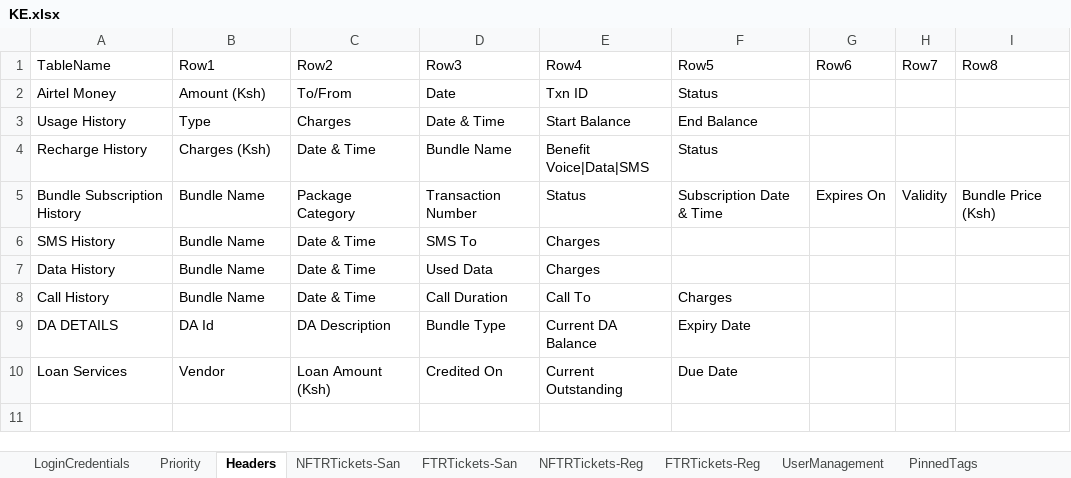
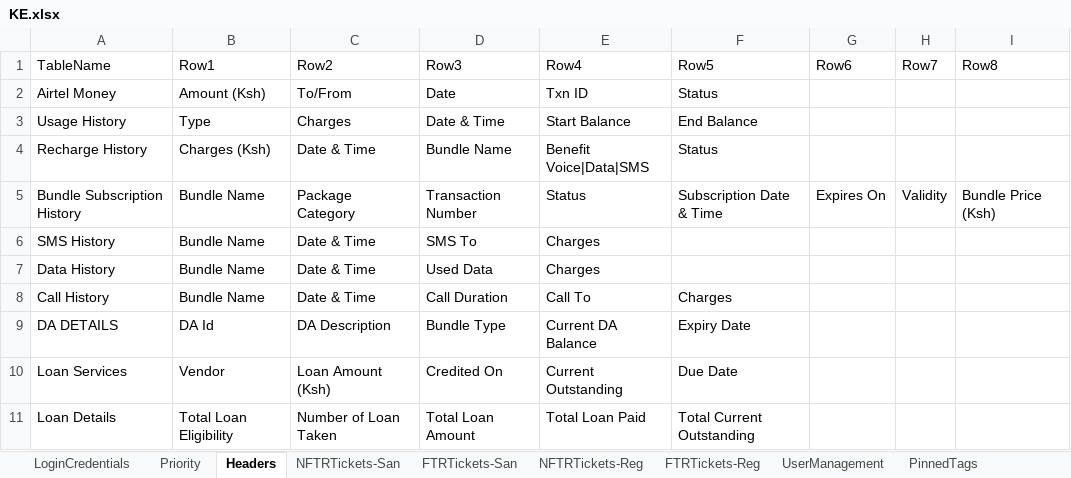
Before and after one commit to michaeadi/cs-portal-automation_selenium, an Excel workbook: Excels/KE.xlsx, sheet Headers, drawn as a sheet; values as stored, in another font and other column widths than the file's, no borders; charts and pictures not drawn; the diff names each change by its address in the sheet, - before the commit and + after, or states it on an @@ line.

Commit message:
Loan Detail Widget

```diff
--- a/Excels/KE.xlsx (sheet Headers)
+++ b/Excels/KE.xlsx (sheet Headers)
+row 11: Loan Details | Total Loan Eligibility | Number of Loan Taken | Total Loan Amount | Total Loan Paid | Total Current Outstanding
```
Also changed, not shown: charts or pictures, 6 other files.
